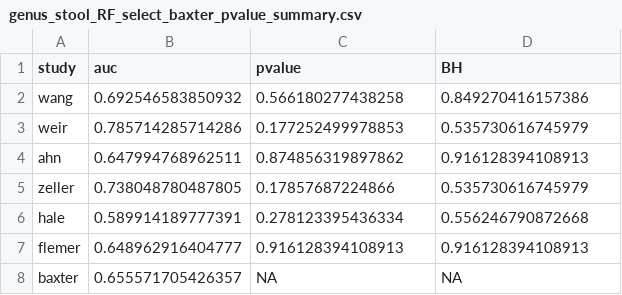
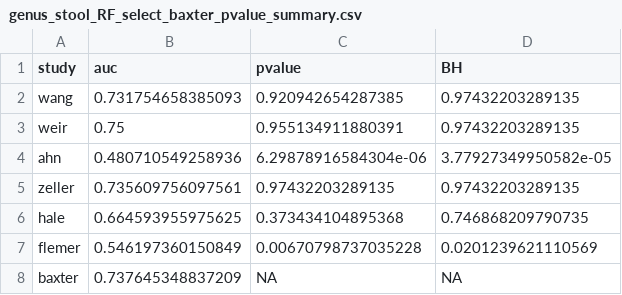
Before and after one commit to SchlossLab/Sze_CRCMetaAnalysis_mBio_2018, a CSV file: data/process/tables/genus_stool_RF_select_baxter_pvalue_summary.csv, drawn as a sheet.

```diff
--- a/data/process/tables/genus_stool_RF_select_baxter_pvalue_summary.csv
+++ b/data/process/tables/genus_stool_RF_select_baxter_pvalue_summary.csv
@@ -1,8 +1,8 @@
 "study","auc","pvalue","BH"
-"wang","0.692546583850932","0.566180277438258","0.849270416157386"
-"weir","0.785714285714286","0.177252499978853","0.535730616745979"
-"ahn","0.647994768962511","0.874856319897862","0.916128394108913"
-"zeller","0.738048780487805","0.17857687224866","0.535730616745979"
-"hale","0.589914189777391","0.278123395436334","0.556246790872668"
-"flemer","0.648962916404777","0.916128394108913","0.916128394108913"
-"baxter","0.655571705426357",NA,NA
+"wang","0.731754658385093","0.920942654287385","0.97432203289135"
+"weir","0.75","0.955134911880391","0.97432203289135"
+"ahn","0.480710549258936","6.29878916584304e-06","3.77927349950582e-05"
+"zeller","0.735609756097561","0.97432203289135","0.97432203289135"
+"hale","0.664593955975625","0.373434104895368","0.746868209790735"
+"flemer","0.546197360150849","0.00670798737035228","0.0201239621110569"
+"baxter","0.737645348837209",NA,NA
```
Also changed, not shown: data/process/tables/genus_stool_RF_fullvsselect_pvalue_summary.csv, data/process/tables/genus_stool_RF_select_flemer_pvalue_summary.csv, 19 other files.
